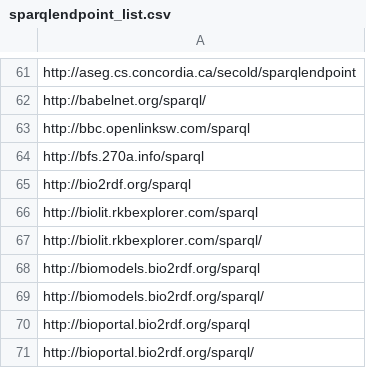
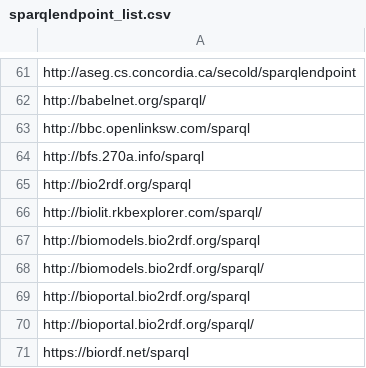
Before and after one commit to neumarcx/sparql, a CSV file: sparqlendpoint_list.csv, drawn as a sheet; only a part is shown, gaps mark what is left out; the shorter side is filled out with more unchanged rows; the diff names each change by its address in the sheet, - before the commit and + after, or states it on an @@ line.

Commit message:
biolit.rkbexplorer.com/sparql has moved
http://biolit.rkbexplorer.com/sparql has moved to http://biolit.rkbexplorer.com/sparql/

```diff
--- a/sparqlendpoint_list.csv
+++ b/sparqlendpoint_list.csv
-row 66: http://biolit.rkbexplorer.com/sparql
```
